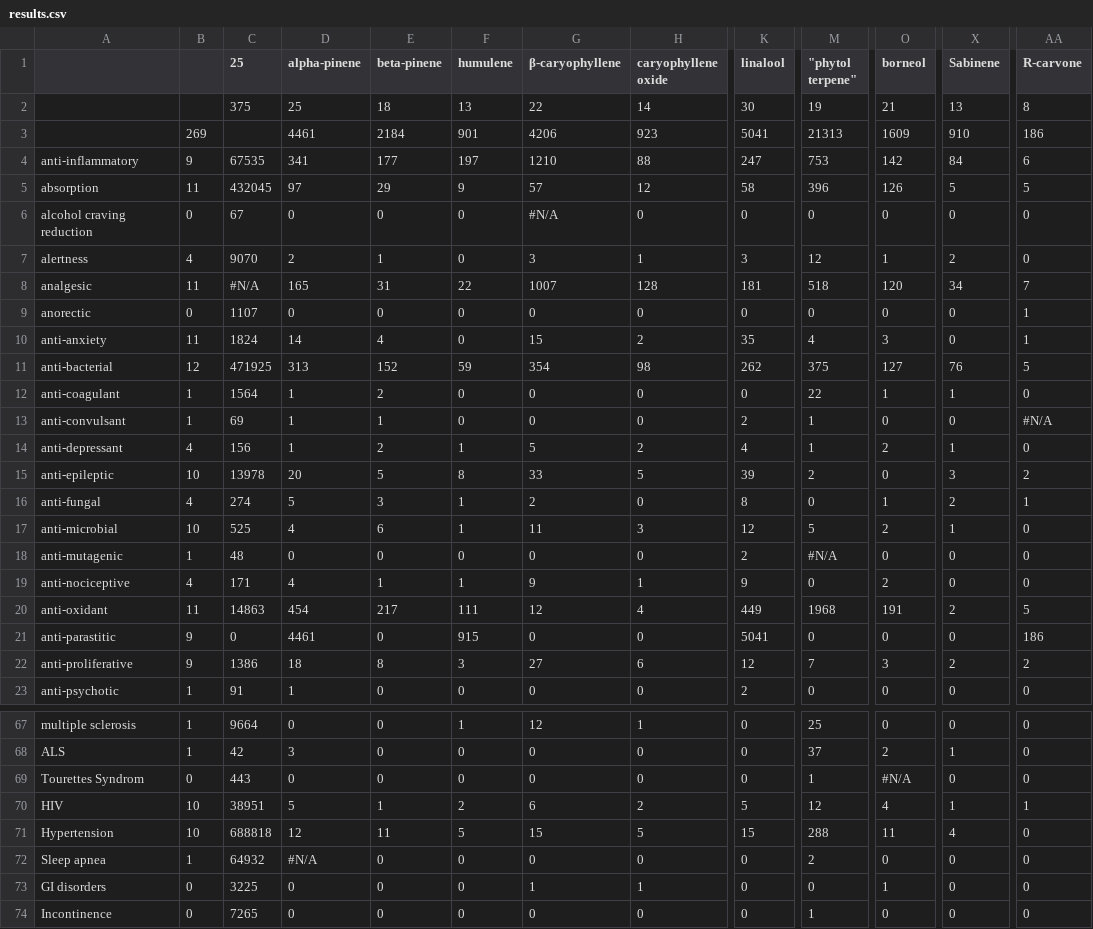
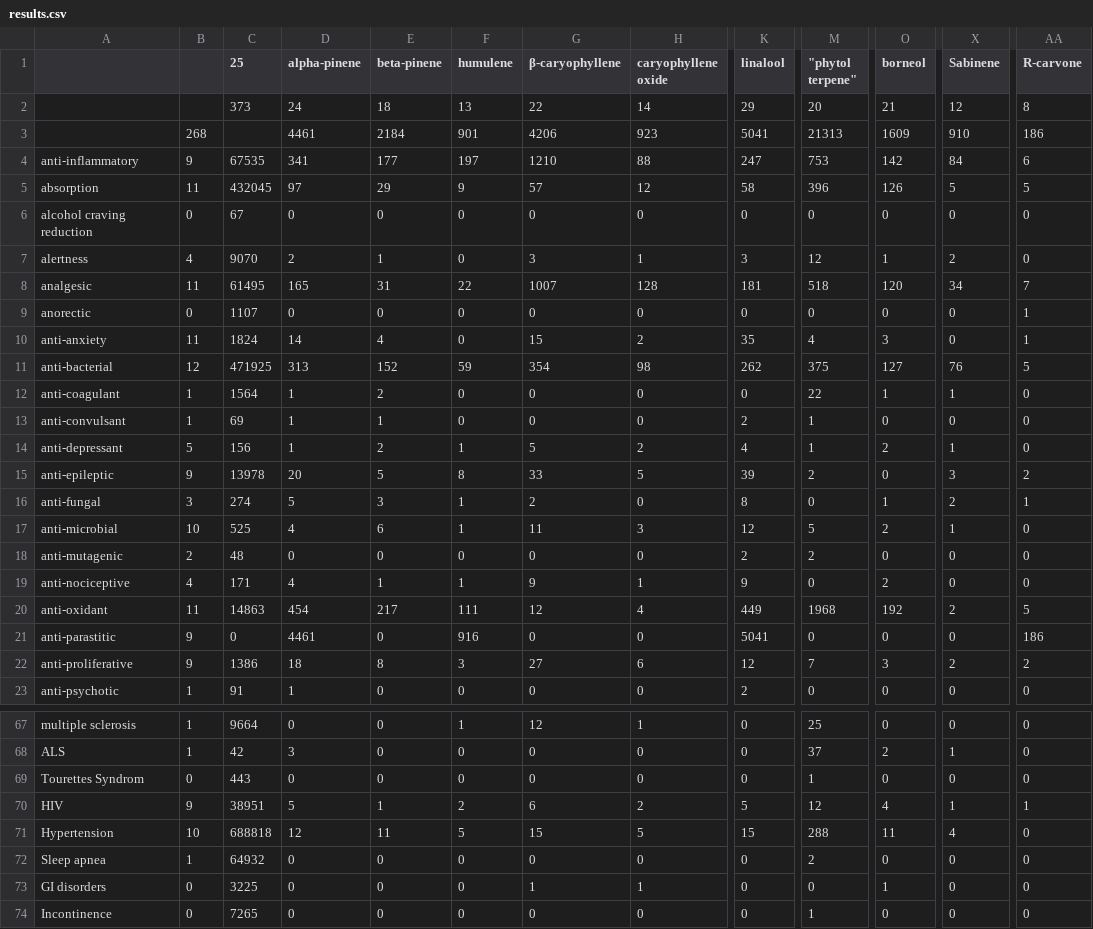
Before and after one commit to Terpedia/terpmed, a CSV file: data/results.csv, drawn as a sheet; only a part is shown, gaps mark what is left out; the diff covers the shown part only; the diff names each change by its address in the sheet, - before the commit and + after, or states it on an @@ line.

```diff
--- a/data/results.csv
+++ b/data/results.csv
-C2 (25): 375
+C2 (25): 373
-D2 (alpha-pinene): 25
+D2 (alpha-pinene): 24
-K2 (linalool): 30
+K2 (linalool): 29
-M2 ("phytol terpene"): 19
+M2 ("phytol terpene"): 20
-X2 (Sabinene): 13
+X2 (Sabinene): 12
-B3: 269
+B3: 268
-G6 (β-caryophyllene): #N/A
+G6 (β-caryophyllene): 0
-C8 (25): #N/A
+C8 (25): 61495
-AA13 (R-carvone): #N/A
+AA13 (R-carvone): 0
-B14: 4
+B14: 5
-B15: 10
+B15: 9
-B16: 4
+B16: 3
-B18: 1
+B18: 2
-M18 ("phytol terpene"): #N/A
+M18 ("phytol terpene"): 2
-O20 (borneol): 191
+O20 (borneol): 192
-F21 (humulene): 915
+F21 (humulene): 916
-O69 (borneol): #N/A
+O69 (borneol): 0
-B70: 10
+B70: 9
-D72 (alpha-pinene): #N/A
+D72 (alpha-pinene): 0
```
Also changed, not shown: 7 edited cells elsewhere in this file, public/results.csv, 2 other files.
